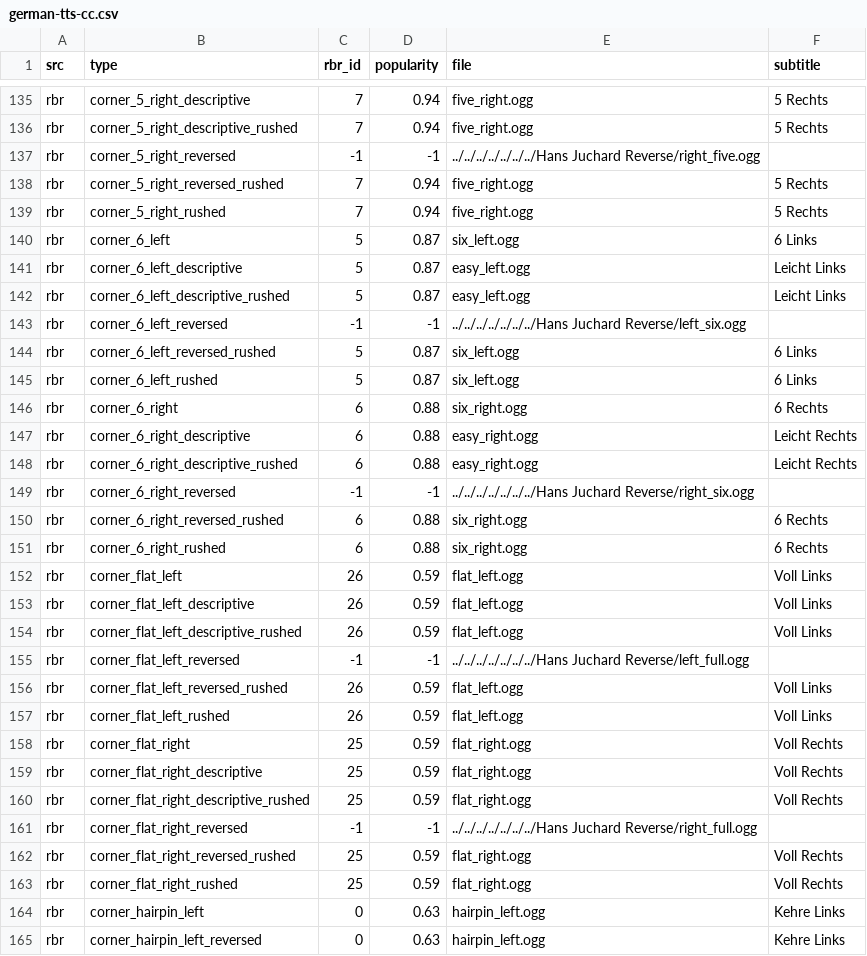
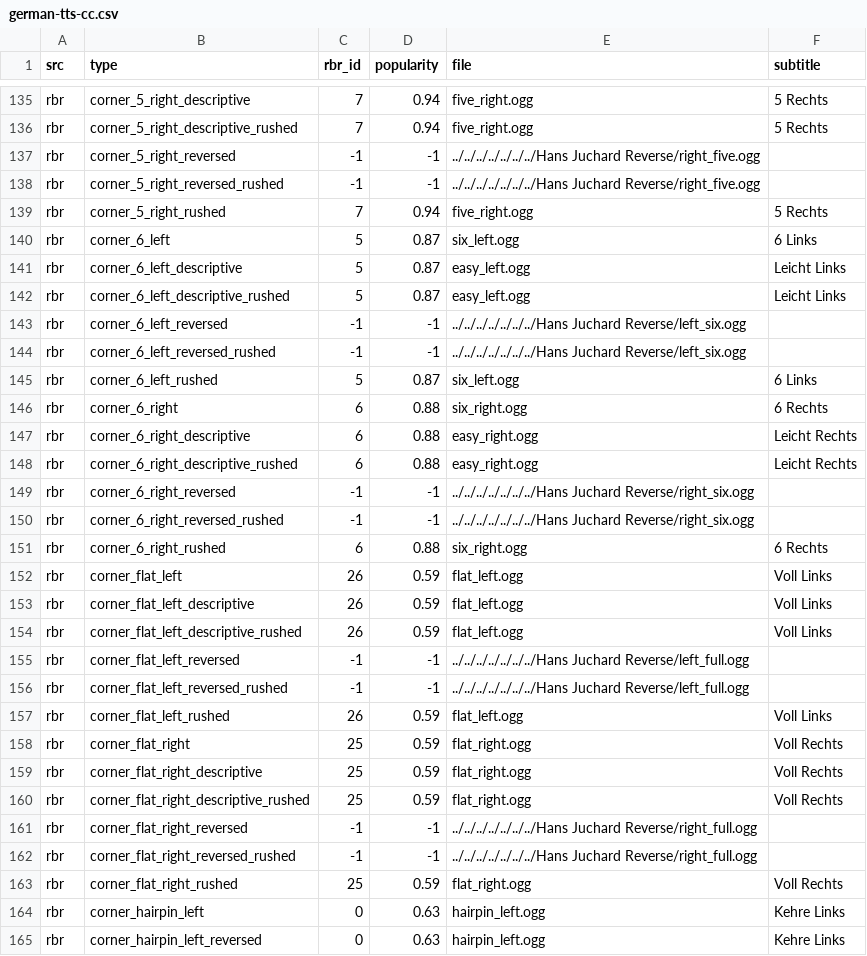
Before and after one commit to durandom/cc_codriver, a CSV file: out/german-tts-cc.csv, drawn as a sheet; only a part is shown, gaps mark what is left out; the diff covers the shown part only.

Commit message:
Add reversed rushed corner sounds to config.json

```diff
--- a/out/german-tts-cc.csv
+++ b/out/german-tts-cc.csv
@@ -137,3 +137,3 @@ rbr,corner_5_right_descriptive_rushed,7,0.94,five_right.ogg,5 Rechts
 rbr,corner_5_right_reversed,-1,-1,../../../../../../../Hans Juchard Reverse/right_five.ogg,
-rbr,corner_5_right_reversed_rushed,7,0.94,five_right.ogg,5 Rechts
+rbr,corner_5_right_reversed_rushed,-1,-1,../../../../../../../Hans Juchard Reverse/right_five.ogg,
 rbr,corner_5_right_rushed,7,0.94,five_right.ogg,5 Rechts
@@ -143,3 +143,3 @@ rbr,corner_6_left_descriptive_rushed,5,0.87,easy_left.ogg,Leicht Links
 rbr,corner_6_left_reversed,-1,-1,../../../../../../../Hans Juchard Reverse/left_six.ogg,
-rbr,corner_6_left_reversed_rushed,5,0.87,six_left.ogg,6 Links
+rbr,corner_6_left_reversed_rushed,-1,-1,../../../../../../../Hans Juchard Reverse/left_six.ogg,
 rbr,corner_6_left_rushed,5,0.87,six_left.ogg,6 Links
@@ -149,3 +149,3 @@ rbr,corner_6_right_descriptive_rushed,6,0.88,easy_right.ogg,Leicht Rechts
 rbr,corner_6_right_reversed,-1,-1,../../../../../../../Hans Juchard Reverse/right_six.ogg,
-rbr,corner_6_right_reversed_rushed,6,0.88,six_right.ogg,6 Rechts
+rbr,corner_6_right_reversed_rushed,-1,-1,../../../../../../../Hans Juchard Reverse/right_six.ogg,
 rbr,corner_6_right_rushed,6,0.88,six_right.ogg,6 Rechts
@@ -155,3 +155,3 @@ rbr,corner_flat_left_descriptive_rushed,26,0.59,flat_left.ogg,Voll Links
 rbr,corner_flat_left_reversed,-1,-1,../../../../../../../Hans Juchard Reverse/left_full.ogg,
-rbr,corner_flat_left_reversed_rushed,26,0.59,flat_left.ogg,Voll Links
+rbr,corner_flat_left_reversed_rushed,-1,-1,../../../../../../../Hans Juchard Reverse/left_full.ogg,
 rbr,corner_flat_left_rushed,26,0.59,flat_left.ogg,Voll Links
@@ -161,3 +161,3 @@ rbr,corner_flat_right_descriptive_rushed,25,0.59,flat_right.ogg,Voll Rechts
 rbr,corner_flat_right_reversed,-1,-1,../../../../../../../Hans Juchard Reverse/right_full.ogg,
-rbr,corner_flat_right_reversed_rushed,25,0.59,flat_right.ogg,Voll Rechts
+rbr,corner_flat_right_reversed_rushed,-1,-1,../../../../../../../Hans Juchard Reverse/right_full.ogg,
 rbr,corner_flat_right_rushed,25,0.59,flat_right.ogg,Voll Rechts
```
Also changed, not shown: 1 added row, 1 removed row and 38 edited cells elsewhere in this file, 1 other file.
